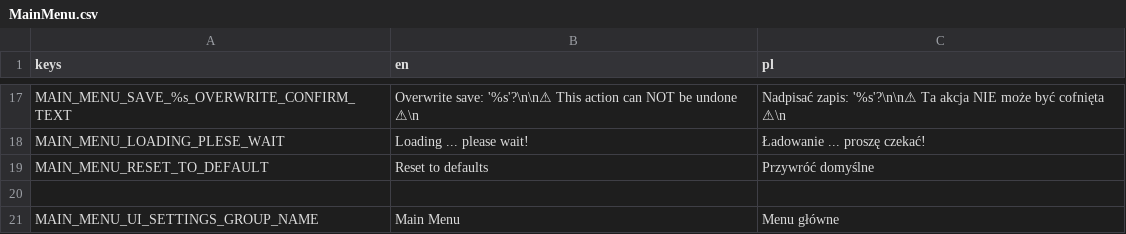
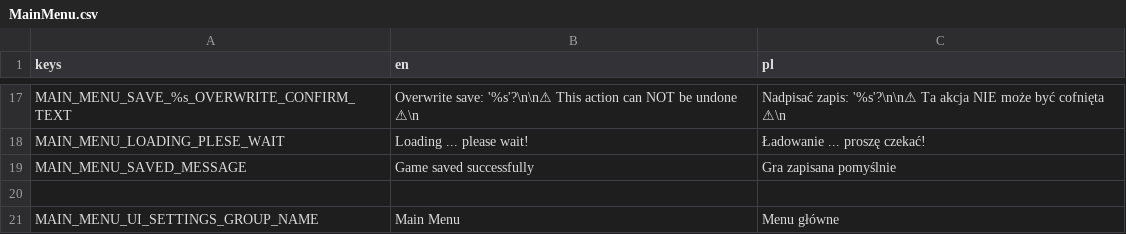
Before and after one commit to dragons-labs/FactoryAutomationGame, a CSV file: Utils/MainMenu/translate/MainMenu.csv, drawn as a sheet; only a part is shown, gaps mark what is left out; removed rows and columns are numbered as before the commit, all else as after; the diff names each change by its address in the sheet, - before the commit and + after, or states it on an @@ line.

```diff
--- a/Utils/MainMenu/translate/MainMenu.csv
+++ b/Utils/MainMenu/translate/MainMenu.csv
-row 19: MAIN_MENU_RESET_TO_DEFAULT | Reset to defaults | Przywróć domyślne
+row 19: MAIN_MENU_SAVED_MESSAGE | Game saved successfully | Gra zapisana pomyślnie
```
Also changed, not shown: Factory/translate/Factory.csv, Utils/Settings/translate/Settings.csv, 11 other files.
